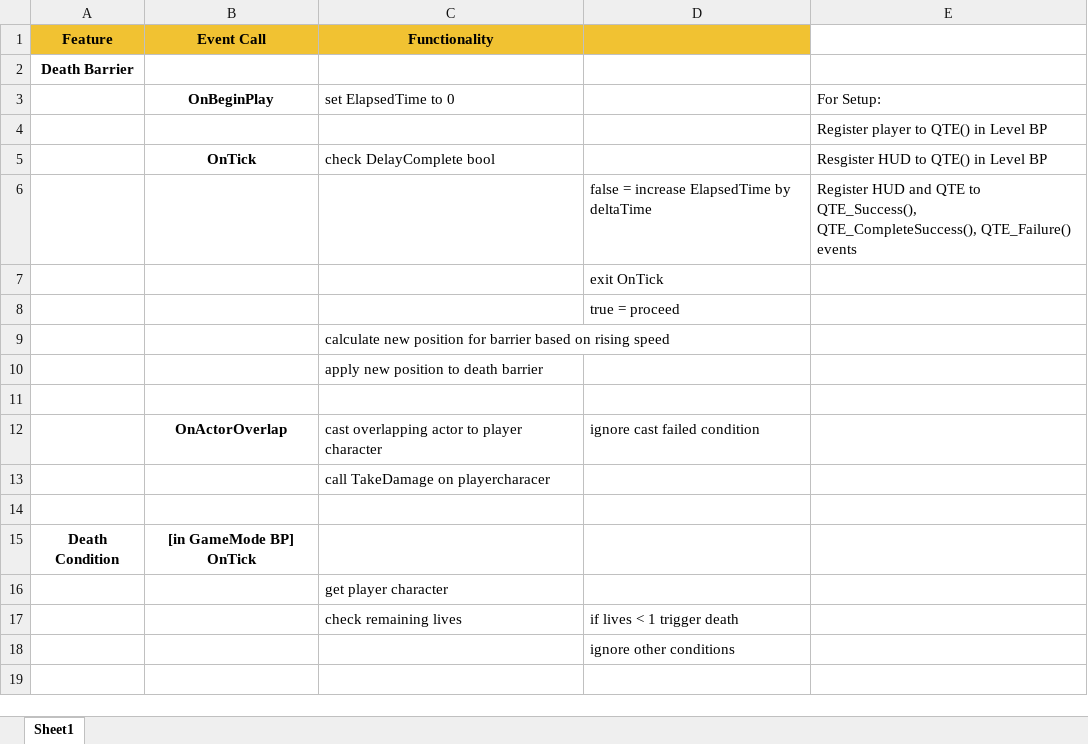
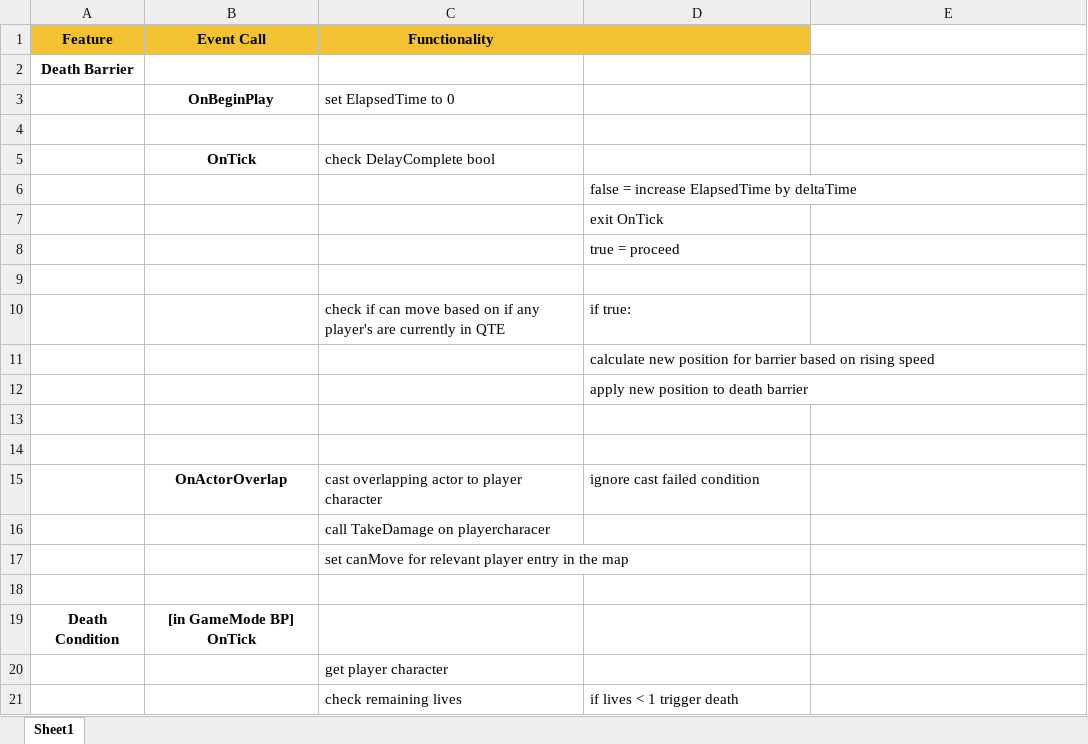
Before and after one commit to AlyciaDraven/GameJam, an Excel workbook: Algorithms for functionality - GameJam.xlsx, sheet Sheet1, drawn as a sheet; only a part is shown; the shorter side is filled out with more unchanged rows; values as stored, in another font and other column widths than the file's, no borders; addresses are those after the commit; the diff names each change by its address in the sheet, - before the commit and + after, or states it on an @@ line.

```diff
--- a/Algorithms for functionality - GameJam.xlsx (sheet Sheet1)
+++ b/Algorithms for functionality - GameJam.xlsx (sheet Sheet1)
-E3: For Setup:
+E3: (empty)
-E4: Register player to QTE() in Level BP
+E4: (empty)
-E5: Resgister HUD to QTE() in Level BP
+E5: (empty)
-E6: Register HUD and QTE to QTE_Success(), QTE_CompleteSuccess(), QTE_Failure() events
+E6: (empty)
-C9 (Functionality): calculate new position for barrier based on rising speed
+C9 (Functionality): (empty)
+row 10:  |  | check if can move based on if any player's are currently in QTE | if true:
+row 11:  |  |  | calculate new position for barrier based on rising speed
+row 12:  |  |  | apply new position to death barrier
-C13 (Functionality): apply new position to death barrier
+C13 (Functionality): (empty)
+row 17:  |  | set canMove for relevant player entry in the map
```
Also changed, not shown: 16 other files.
